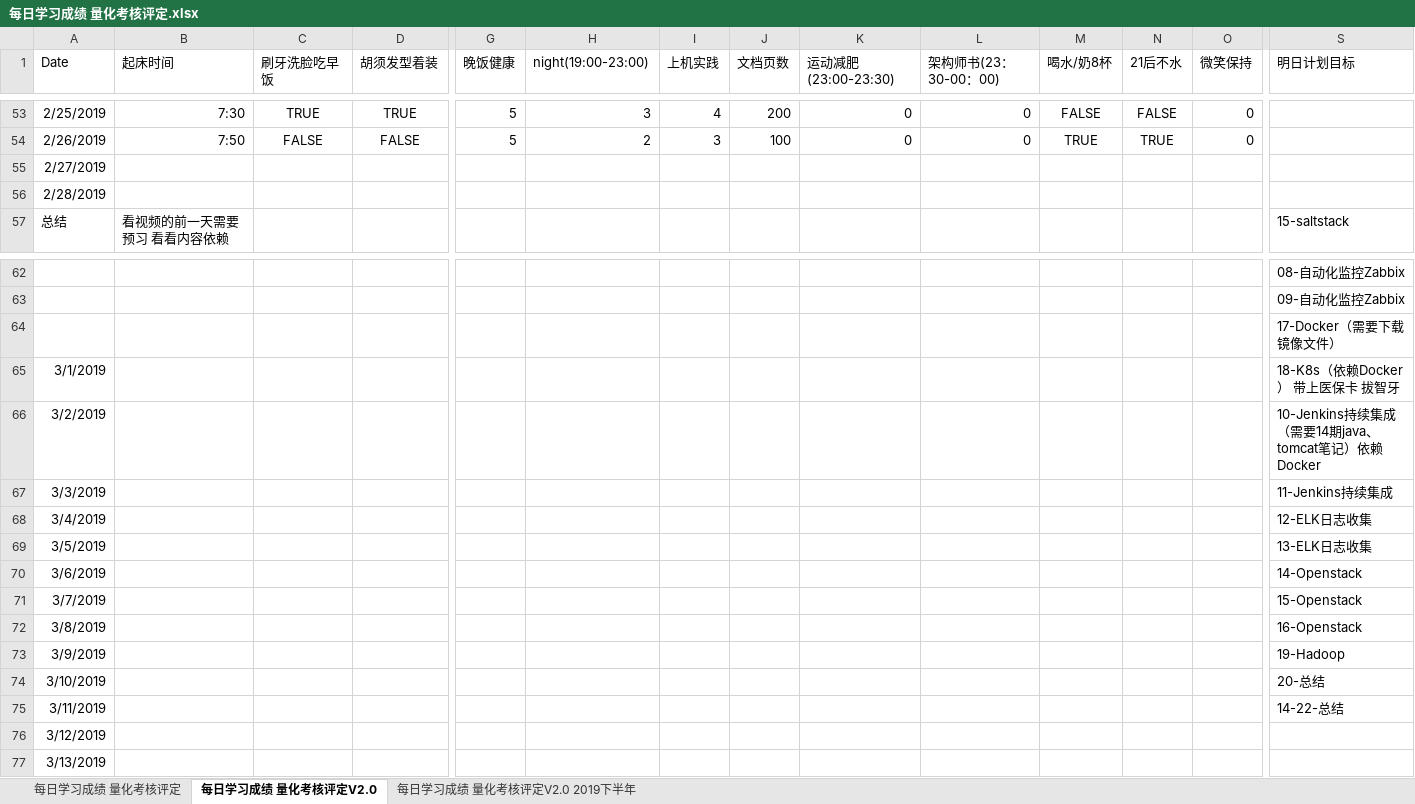
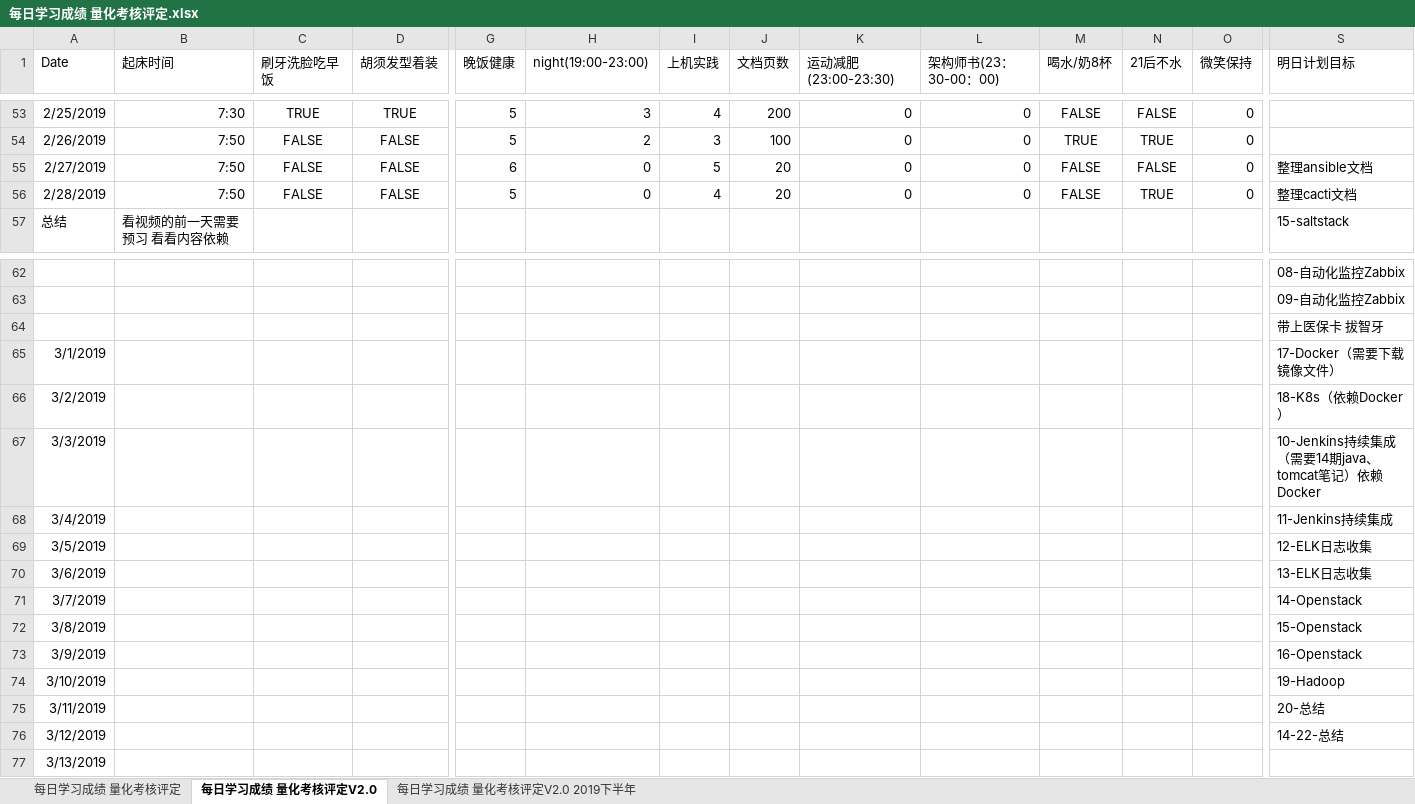
Before and after one commit to nbnbnborg/some_luckey, an Excel workbook: 做人做事奋斗成长经验/每日学习成绩 量化考核评定.xlsx, sheet 每日学习成绩 量化考核评定V2.0, drawn as a sheet; only a part is shown, gaps mark what is left out; values as stored, in another font and other column widths than the file's, no borders; the diff covers the shown part only; the diff names each change by its address in the sheet, - before the commit and + after, or states it on an @@ line.

```diff
--- a/做人做事奋斗成长经验/每日学习成绩 量化考核评定.xlsx (sheet 每日学习成绩 量化考核评定V2.0)
+++ b/做人做事奋斗成长经验/每日学习成绩 量化考核评定.xlsx (sheet 每日学习成绩 量化考核评定V2.0)
-B55:B56 (起床时间): (empty)
+B55:B56 (起床时间): 7:50
-C55:C56 (刷牙洗脸吃早饭): (empty)
+C55:C56 (刷牙洗脸吃早饭): FALSE
-D55:D56 (胡须发型着装): (empty)
+D55:D56 (胡须发型着装): FALSE
-G55 (晚饭健康): (empty)
+G55 (晚饭健康): 6
-H55:H56 (night(19:00-23:00)): (empty)
+H55:H56 (night(19:00-23:00)): 0
-I55 (上机实践): (empty)
+I55 (上机实践): 5
-J55:J56 (文档页数): (empty)
+J55:J56 (文档页数): 20
-K55:K56 (运动减肥(23:00-23:30)): (empty)
+K55:K56 (运动减肥(23:00-23:30)): 0
-L55:L56 (架构师书(23：30-00：00)): (empty)
+L55:L56 (架构师书(23：30-00：00)): 0
-M55:M56 (喝水/奶8杯): (empty)
+M55:M56 (喝水/奶8杯): FALSE
-N55 (21后不水): (empty)
+N55 (21后不水): FALSE
-O55:O56 (微笑保持): (empty)
+O55:O56 (微笑保持): 0
-S55 (明日计划目标): (empty)
+S55 (明日计划目标): 整理ansible文档
-G56 (晚饭健康): (empty)
+G56 (晚饭健康): 5
-I56 (上机实践): (empty)
+I56 (上机实践): 4
-N56 (21后不水): (empty)
+N56 (21后不水): TRUE
-S56 (明日计划目标): (empty)
+S56 (明日计划目标): 整理cacti文档
-S64 (明日计划目标): 17-Docker（需要下载镜像文件）
+S64 (明日计划目标): 带上医保卡 拔智牙
-S65 (明日计划目标): 18-K8s（依赖Docker） 带上医保卡 拔智牙
+S65 (明日计划目标): 17-Docker（需要下载镜像文件）
-S66 (明日计划目标): 10-Jenkins持续集成（需要14期java、tomcat笔记）依赖Docker
+S66 (明日计划目标): 18-K8s（依赖Docker）
-S67 (明日计划目标): 11-Jenkins持续集成
+S67 (明日计划目标): 10-Jenkins持续集成（需要14期java、tomcat笔记）依赖Docker
-S68 (明日计划目标): 12-ELK日志收集
+S68 (明日计划目标): 11-Jenkins持续集成
-S69 (明日计划目标): 13-ELK日志收集
+S69 (明日计划目标): 12-ELK日志收集
-S70 (明日计划目标): 14-Openstack
+S70 (明日计划目标): 13-ELK日志收集
-S71 (明日计划目标): 15-Openstack
+S71 (明日计划目标): 14-Openstack
-S72 (明日计划目标): 16-Openstack
+S72 (明日计划目标): 15-Openstack
-S73 (明日计划目标): 19-Hadoop
+S73 (明日计划目标): 16-Openstack
-S74 (明日计划目标): 20-总结
+S74 (明日计划目标): 19-Hadoop
-S75 (明日计划目标): 14-22-总结
+S75 (明日计划目标): 20-总结
-S76 (明日计划目标): (empty)
+S76 (明日计划目标): 14-22-总结
```
Also changed, not shown: 8 edited cells elsewhere in this sheet, 做人做事奋斗成长经验/每日工作状态等级表.xlsx, 3 other files.
